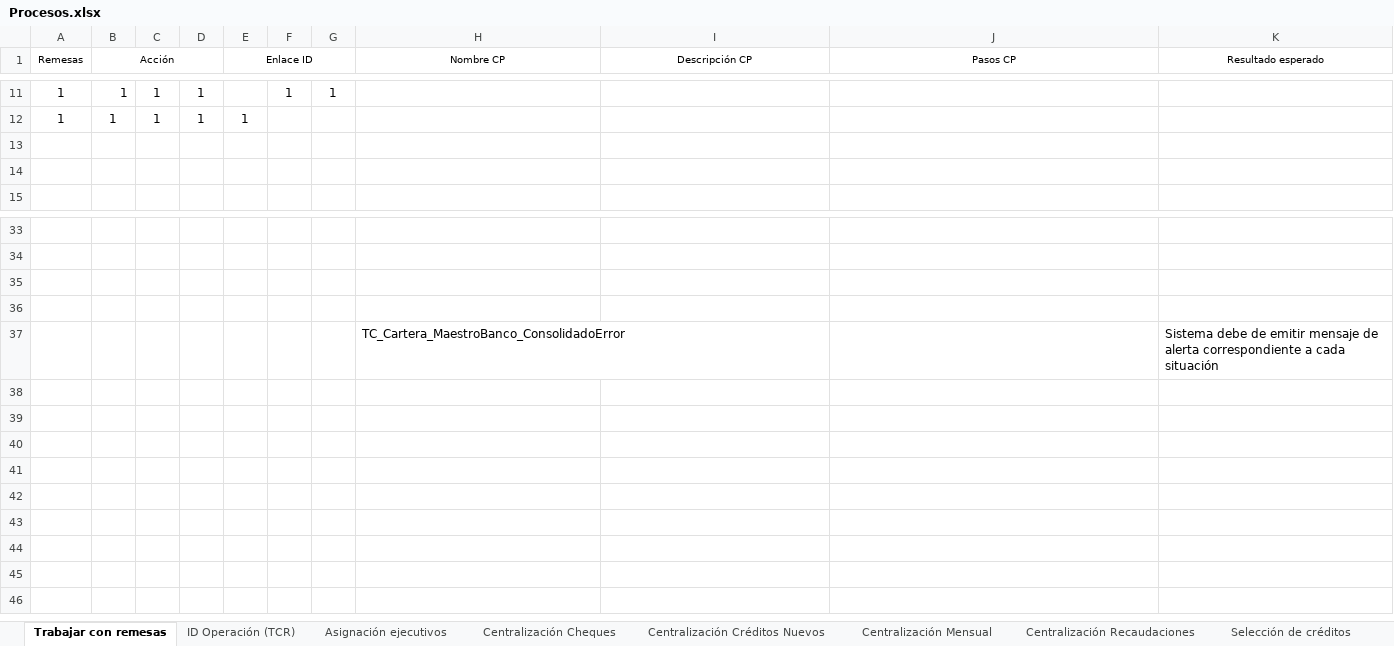
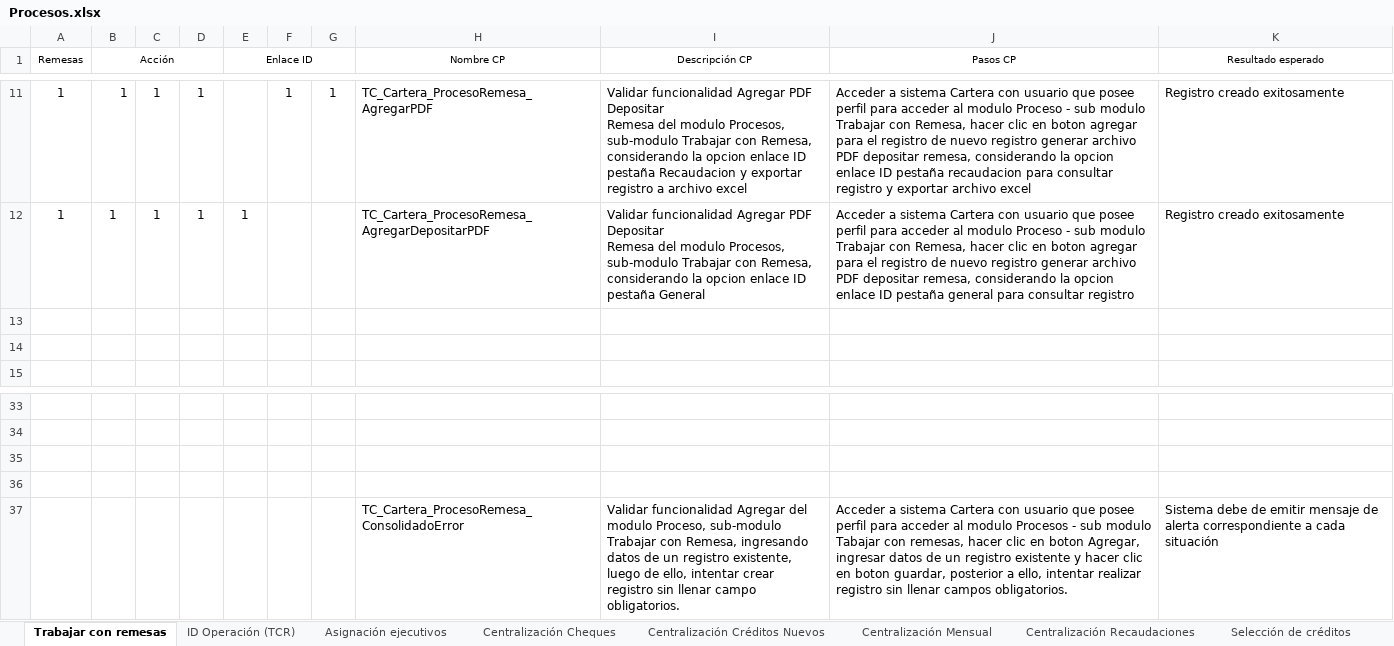
Before and after one commit to mvilches2508/Global-Testing, an Excel workbook: Procesos.xlsx, sheet Trabajar con remesas, drawn as a sheet; only a part is shown, gaps mark what is left out; values as stored, in another font and other column widths than the file's, no borders; removed rows and columns are numbered as before the commit, all else as after; ↵ is a line break in a cell; the diff covers the shown part only; the diff names each change by its address in the sheet, - before the commit and + after, or states it on an @@ line.

```diff
--- a/Procesos.xlsx (sheet Trabajar con remesas)
+++ b/Procesos.xlsx (sheet Trabajar con remesas)
-H11 (Nombre CP): (empty)
+H11 (Nombre CP): TC_Cartera_ProcesoRemesa_AgregarPDF
-I11 (Descripción CP): (empty)
+I11 (Descripción CP): Validar funcionalidad Agregar PDF Depositar ↵ Remesa del modulo Procesos, sub-modulo Trabajar con Remesa, considerando la opcion enlace ID pestaña Recaudacion y exportar registro a archivo excel
-J11 (Pasos CP): (empty)
+J11 (Pasos CP): Acceder a sistema Cartera con usuario que posee perfil para acceder al modulo Proceso - sub modulo Trabajar con Remesa, hacer clic en boton agregar para el registro de nuevo registro generar archivo PDF depositar remesa, considerando la opcion enlace ID pestaña recaudacion para consultar registro y exportar archivo excel
-K11:K12 (Resultado esperado): (empty)
+K11:K12 (Resultado esperado): Registro creado exitosamente
-H12 (Nombre CP): (empty)
+H12 (Nombre CP): TC_Cartera_ProcesoRemesa_AgregarDepositarPDF
-I12 (Descripción CP): (empty)
+I12 (Descripción CP): Validar funcionalidad Agregar PDF Depositar ↵ Remesa del modulo Procesos, sub-modulo Trabajar con Remesa, considerando la opcion enlace ID pestaña General
-J12 (Pasos CP): (empty)
+J12 (Pasos CP): Acceder a sistema Cartera con usuario que posee perfil para acceder al modulo Proceso - sub modulo Trabajar con Remesa, hacer clic en boton agregar para el registro de nuevo registro generar archivo PDF depositar remesa, considerando la opcion enlace ID pestaña general para consultar registro
-row 37:  |  |  |  |  |  |  | TC_Cartera_MaestroBanco_ConsolidadoError |  |  | Sistema debe de emitir mensaje de alerta correspondiente a cada situación
+row 37:  |  |  |  |  |  |  | TC_Cartera_ProcesoRemesa_ConsolidadoError | Validar funcionalidad Agregar del modulo Proceso, sub-modulo Trabajar con Remesa, ingresando datos de un registro existente, luego de ello, intentar crear registro sin llenar campo obligatorios. | Acceder a sistema Cartera con usuario que posee perfil para acceder al modulo Procesos - sub modulo Tabajar con remesas, hacer clic en boton Agregar, ingresar datos de un registro existente y hacer clic en boton guardar, posterior a ello, intentar realizar registro sin llenar campos obligatorios. | Sistema debe de emitir mensaje de alerta correspondiente a cada situación
```
Also changed, not shown: 31 edited cells and cell formats elsewhere in this sheet, sheet ID Operación (TCR).
